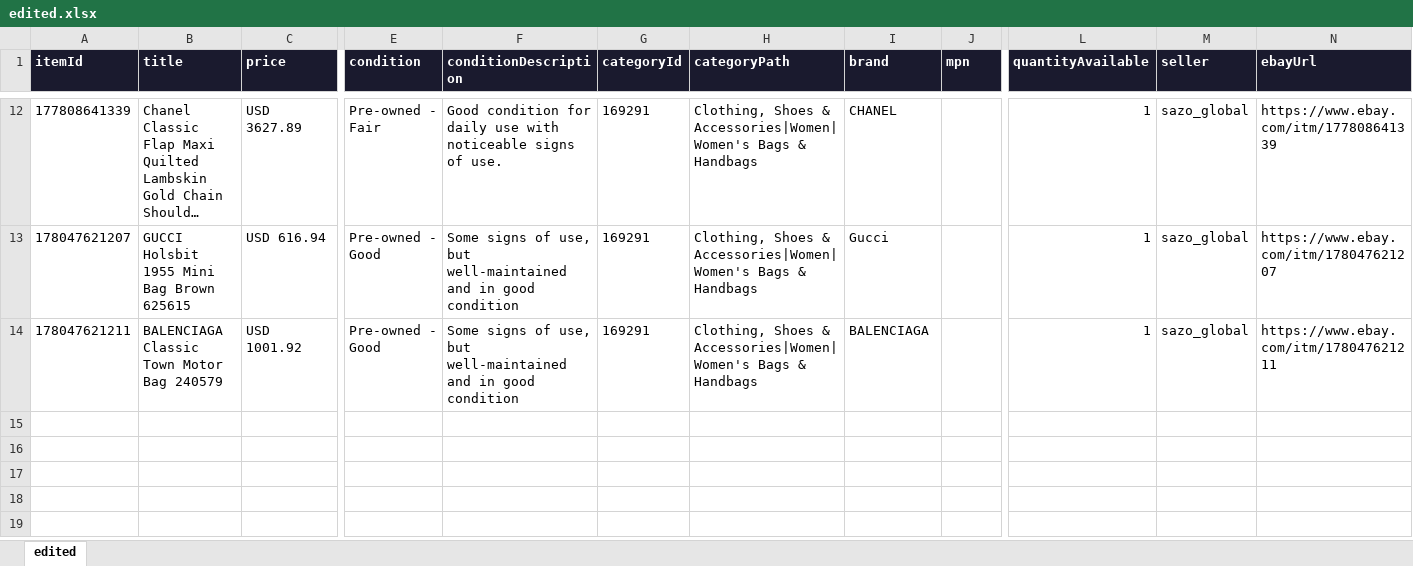
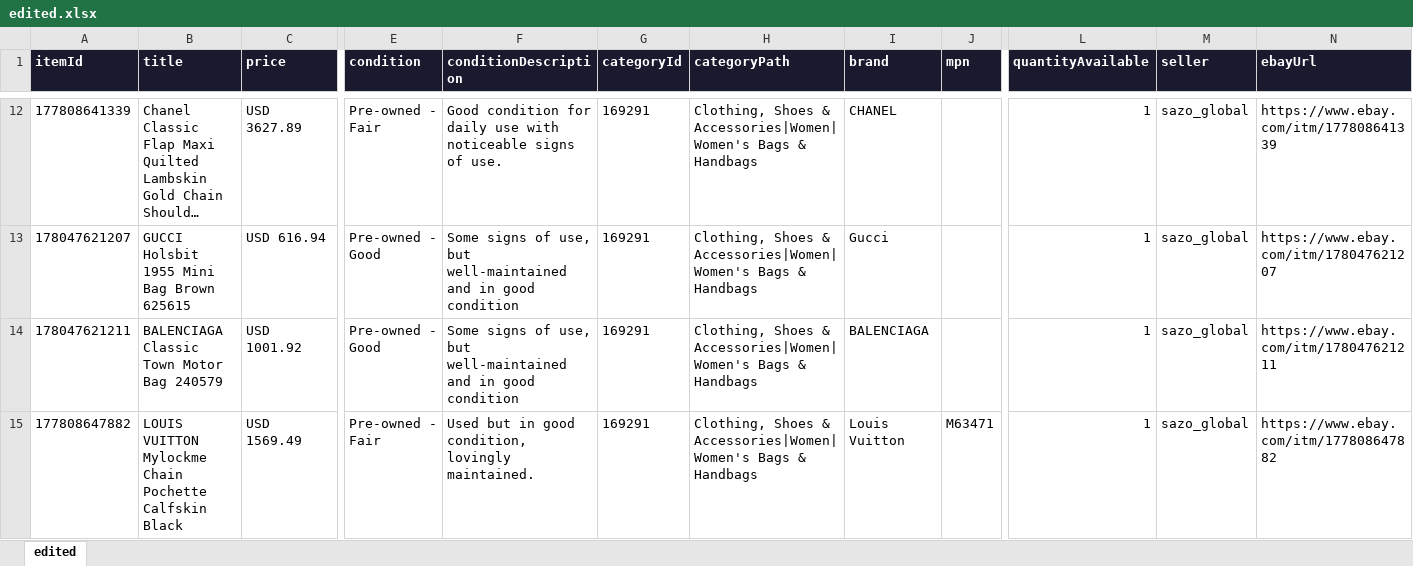
Before and after one commit to BrianSGKim/ebayedits, an Excel workbook: edited.xlsx, sheet edited, drawn as a sheet; only a part is shown, gaps mark what is left out; long unchanged cells end in …; values as stored, in another font and other column widths than the file's, no borders; rows hold the shown columns only; the diff names each change by its address in the sheet, - before the commit and + after, or states it on an @@ line.

Commit message:
Edit: 177808647882 - LV Mylockme Chain Pochette

```diff
--- a/edited.xlsx (sheet edited)
+++ b/edited.xlsx (sheet edited)
+row 15: 177808647882 | LOUIS VUITTON Mylockme Chain Pochette Calfskin Black | USD 1569.49 | Pre-owned - Fair | Used but in good condition, lovingly maintained. | 169291 | Clothing, Shoes & Accessories|Women|Women's Bags & Handbags | Louis Vuitton | M63471 | 1 | sazo_global | https://www.ebay.com/itm/177808647882
```
